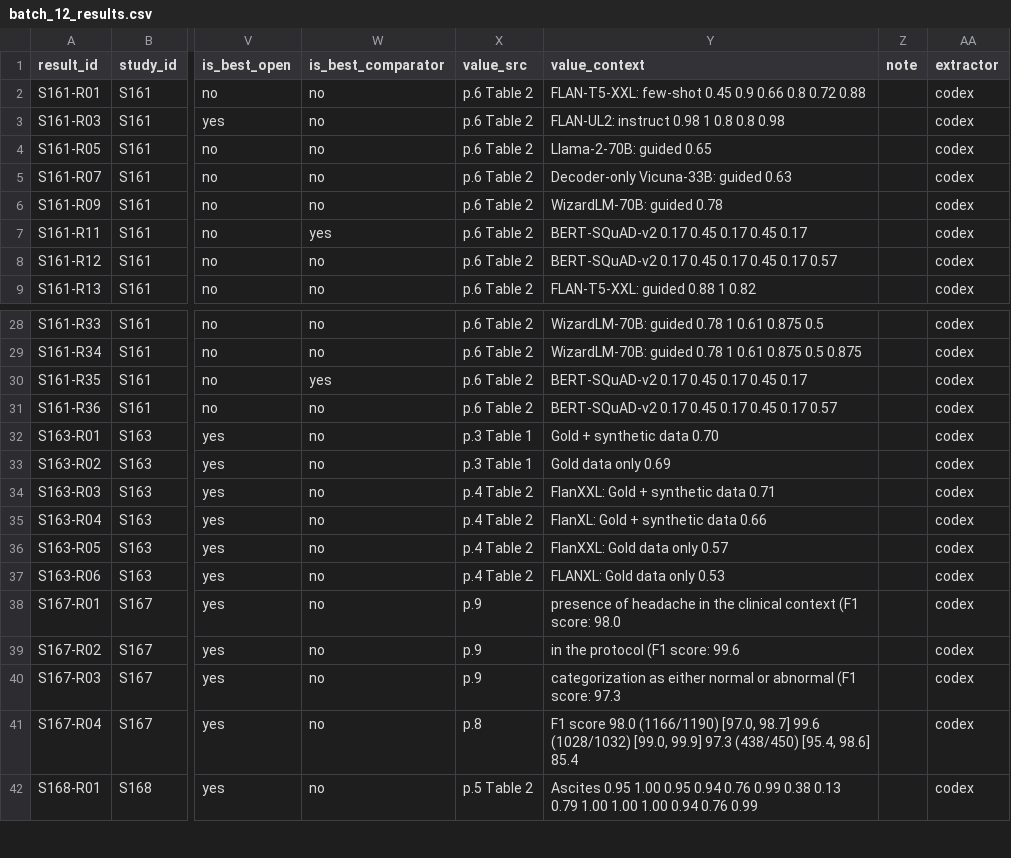
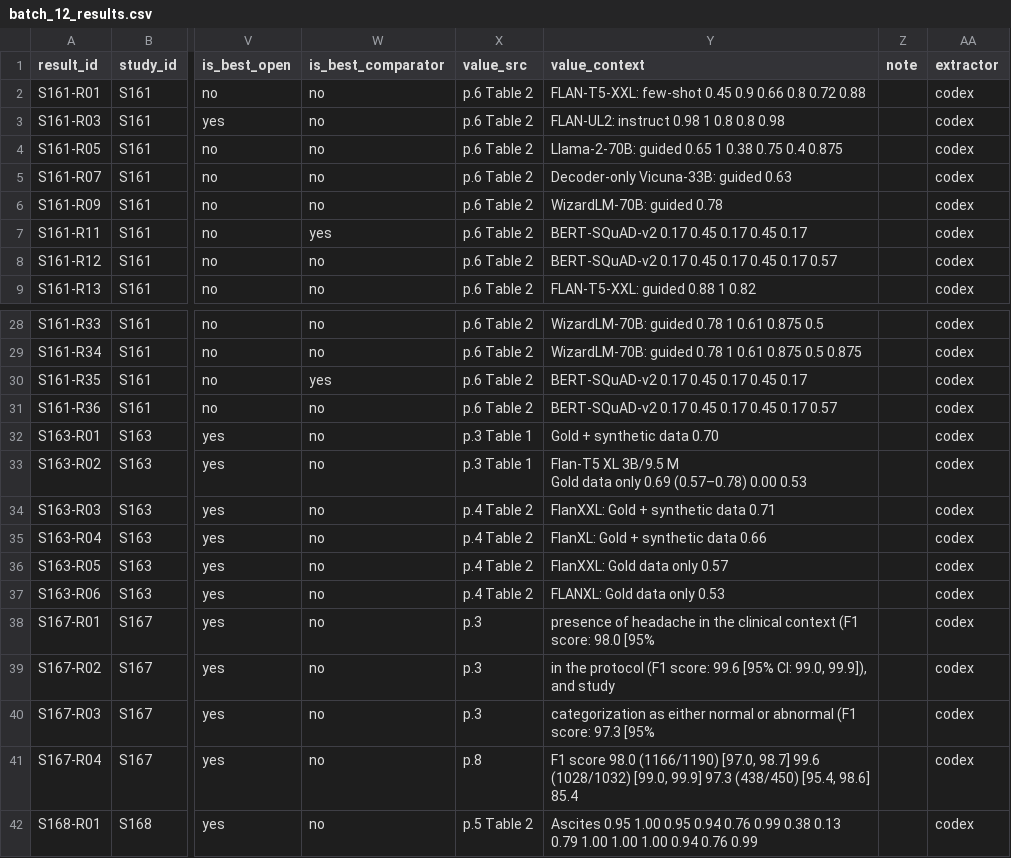
Before and after one commit to s6663296/open-llm-clinical-ie-review, a CSV file: extraction/codex/batch_12_results.csv, drawn as a sheet; only a part is shown, gaps mark what is left out; ↵ is a line break in a cell; the diff names each change by its address in the sheet, - before the commit and + after, or states it on an @@ line.

```diff
--- a/extraction/codex/batch_12_results.csv
+++ b/extraction/codex/batch_12_results.csv
-Y4 (value_context): Llama-2-70B: guided 0.65
+Y4 (value_context): Llama-2-70B: guided 0.65 1 0.38 0.75 0.4 0.875
-Y33 (value_context): Gold data only 0.69
+Y33 (value_context): Flan-T5 XL 3B/9.5 M ↵ Gold data only 0.69 (0.57–0.78) 0.00 0.53
-X38:X40 (value_src): p.9
+X38:X40 (value_src): p.3
-Y38 (value_context): …score: 98.0
+Y38 (value_context): …score: 98.0 [95%
-Y39 (value_context): …score: 99.6
+Y39 (value_context): …score: 99.6 [95% CI: 99.0, 99.9]), and study
-Y40 (value_context): …score: 97.3
+Y40 (value_context): …score: 97.3 [95%
```
Also changed, not shown: extraction/codex/batch_02_studies.csv, extraction/codex/batch_11_results.csv, 10 other files.
